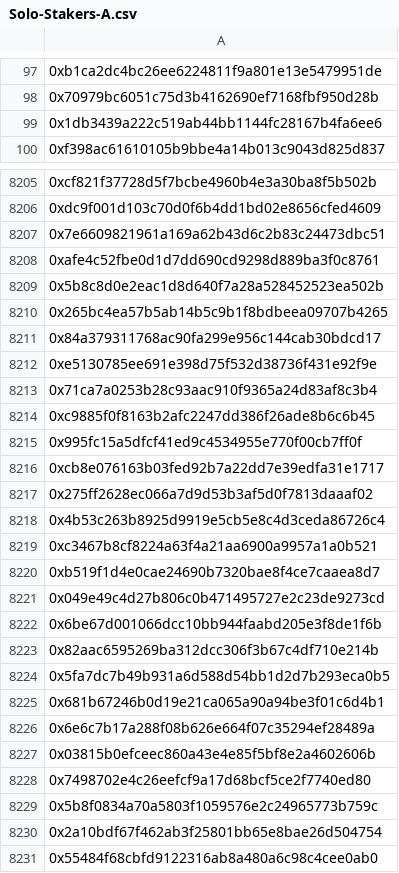
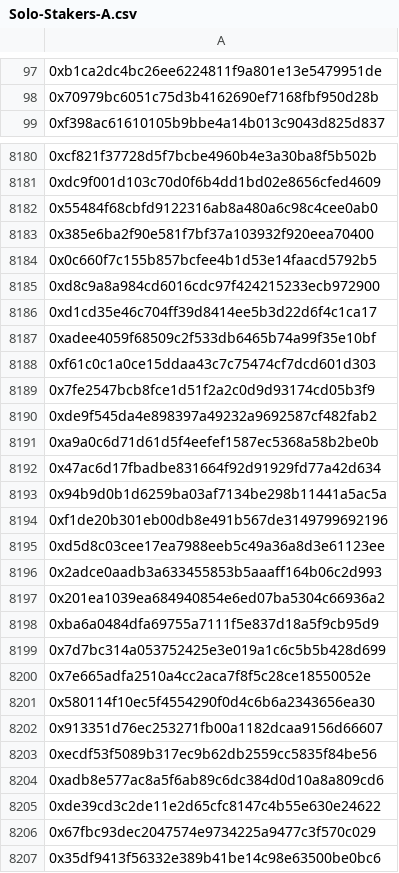
Before and after one commit to stakersunion/website, a CSV file: src/data/Solo-Stakers-A.csv, drawn as a sheet; only a part is shown, gaps mark what is left out; the shorter side is filled out with more unchanged rows; the diff covers the shown part only.

Commit message:
Update StakeCat lists

```diff
--- a/src/data/Solo-Stakers-A.csv
+++ b/src/data/Solo-Stakers-A.csv
@@ -98,3 +98,2 @@
 0x70979bc6051c75d3b4162690ef7168fbf950d28b
-0x1db3439a222c519ab44bb1144fc28167b4fa6ee6
 0xf398ac61610105b9bbe4a14b013c9043d825d837
@@ -8206,26 +8181,2 @@
 0xdc9f001d103c70d0f6b4dd1bd02e8656cfed4609
-0x7e6609821961a169a62b43d6c2b83c24473dbc51
-0xafe4c52fbe0d1d7dd690cd9298d889ba3f0c8761
-0x5b8c8d0e2eac1d8d640f7a28a528452523ea502b
-0x265bc4ea57b5ab14b5c9b1f8bdbeea09707b4265
-0x84a379311768ac90fa299e956c144cab30bdcd17
-0xe5130785ee691e398d75f532d38736f431e92f9e
-0x71ca7a0253b28c93aac910f9365a24d83af8c3b4
-0xc9885f0f8163b2afc2247dd386f26ade8b6c6b45
-0x995fc15a5dfcf41ed9c4534955e770f00cb7ff0f
-0xcb8e076163b03fed92b7a22dd7e39edfa31e1717
-0x275ff2628ec066a7d9d53b3af5d0f7813daaaf02
-0x4b53c263b8925d9919e5cb5e8c4d3ceda86726c4
-0xc3467b8cf8224a63f4a21aa6900a9957a1a0b521
-0xb519f1d4e0cae24690b7320bae8f4ce7caaea8d7
-0x049e49c4d27b806c0b471495727e2c23de9273cd
-0x6be67d001066dcc10bb944faabd205e3f8de1f6b
-0x82aac6595269ba312dcc306f3b67c4df710e214b
-0x5fa7dc7b49b931a6d588d54bb1d2d7b293eca0b5
-0x681b67246b0d19e21ca065a90a94be3f01c6d4b1
-0x6e6c7b17a288f08b626e664f07c35294ef28489a
-0x03815b0efceec860a43e4e85f5bf8e2a4602606b
-0x7498702e4c26eefcf9a17d68bcf5ce2f7740ed80
-0x5b8f0834a70a5803f1059576e2c24965773b759c
-0x2a10bdf67f462ab3f25801bb65e8bae26d504754
 0x55484f68cbfd9122316ab8a480a6c98c4cee0ab0
```
Also changed, not shown: 7 added rows and 41 removed rows elsewhere in this file, src/data/Rocketpool-Solo-Stakers.csv.
